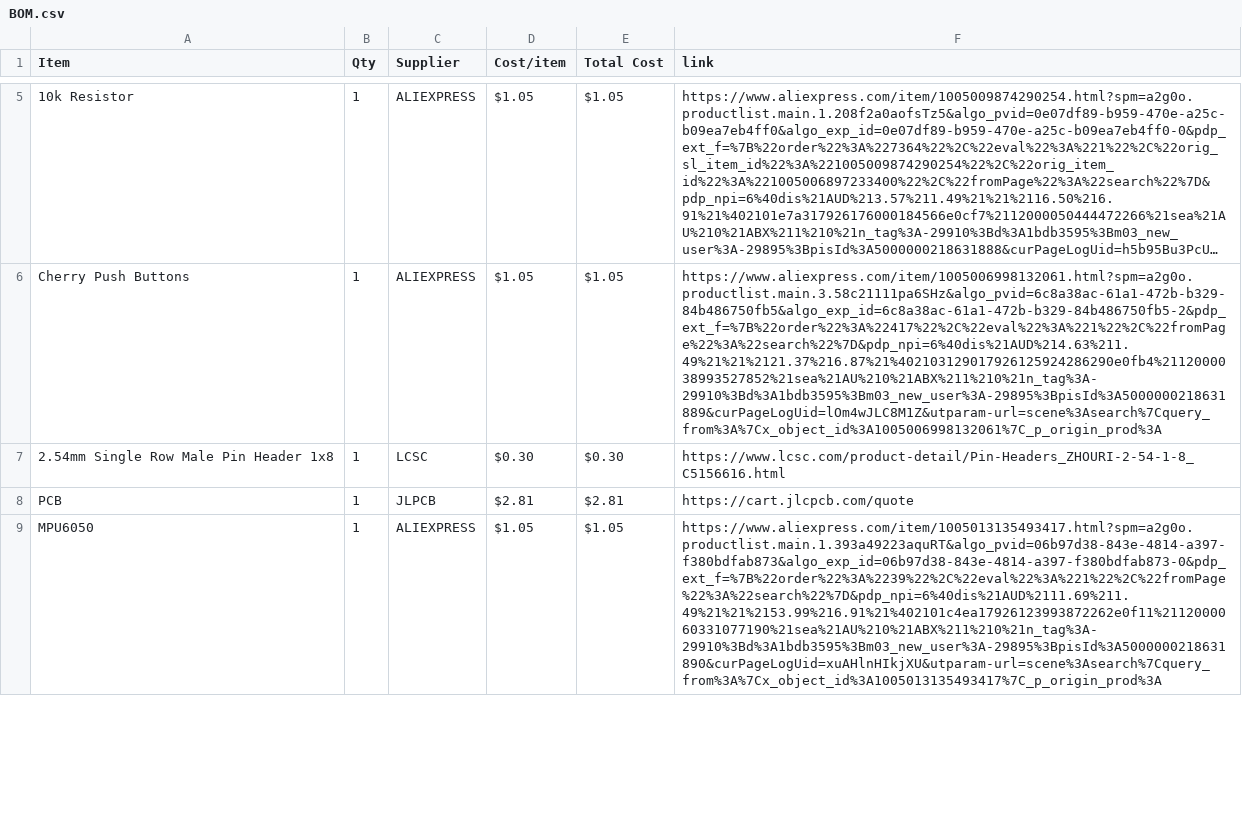
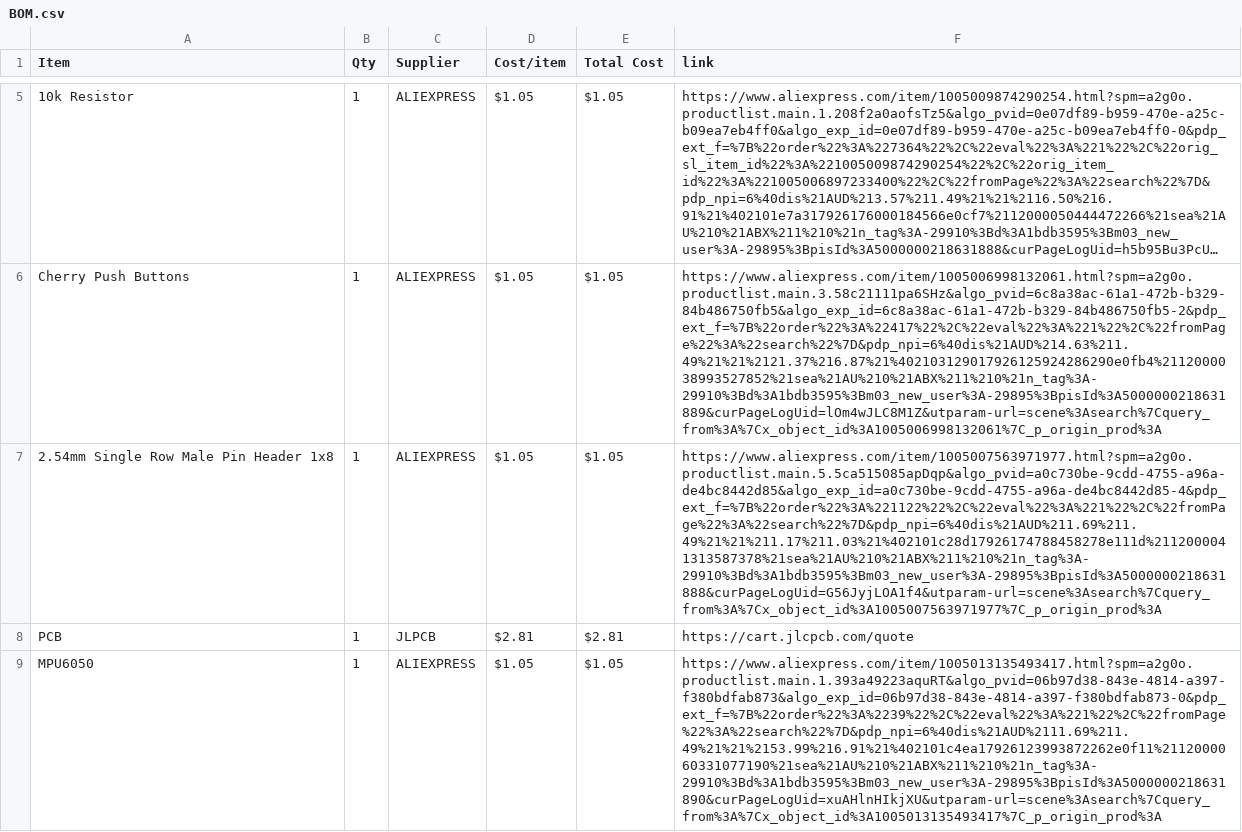
Before and after one commit to NCGameMaking/StarBoyTomagachi, a CSV file: BOM.csv, drawn as a sheet; only a part is shown, gaps mark what is left out; long unchanged cells end in …; the diff names each change by its address in the sheet, - before the commit and + after, or states it on an @@ line.

Commit message:
Sync Starbie from Half Life

```diff
--- a/BOM.csv
+++ b/BOM.csv
-C7 (Supplier): LCSC
+C7 (Supplier): ALIEXPRESS
-D7 (Cost/item): $0.30
+D7 (Cost/item): $1.05
-E7 (Total Cost): $0.30
+E7 (Total Cost): $1.05
-F7 (link): https://www.lcsc.com/product-detail/Pin-Headers_ZHOURI-2-54-1-8_C5156616.html
+F7 (link): https://www.aliexpress.com/item/1005007563971977.html?spm=a2g0o.productlist.main.5.5ca515085apDqp&algo_pvid=a0c730be-9cdd-4755-a96a-de4bc8442d85&algo_exp_id=a0c730be-9cdd-4755-a96a-de4bc8442d85-4&pdp_ext_f=%7B%22order%22%3A%221122%22%2C%22eval%22%3A%221%22%2C%22fromPage%22%3A%22search%22%7D&pdp_npi=6%40dis%21AUD%211.69%211.49%21%21%211.17%211.03%21%402101c28d17926174788458278e111d%2112000041313587378%21sea%21AU%210%21ABX%211%210%21n_tag%3A-29910%3Bd%3A1bdb3595%3Bm03_new_user%3A-29895%3BpisId%3A5000000218631888&curPageLogUid=G56JyjLOA1f4&utparam-url=scene%3Asearch%7Cquery_from%3A%7Cx_object_id%3A1005007563971977%7C_p_origin_prod%3A
```
